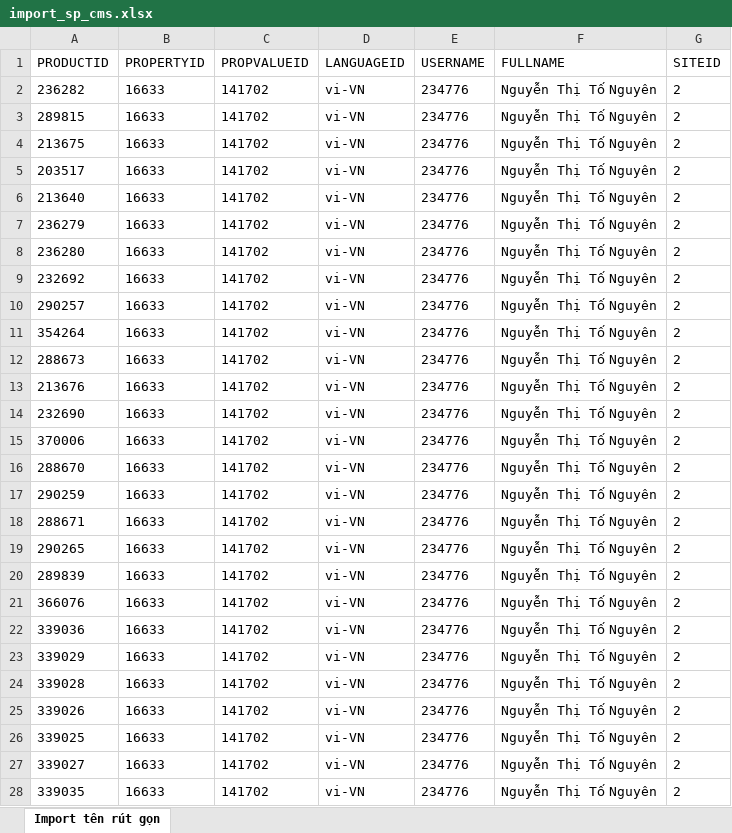
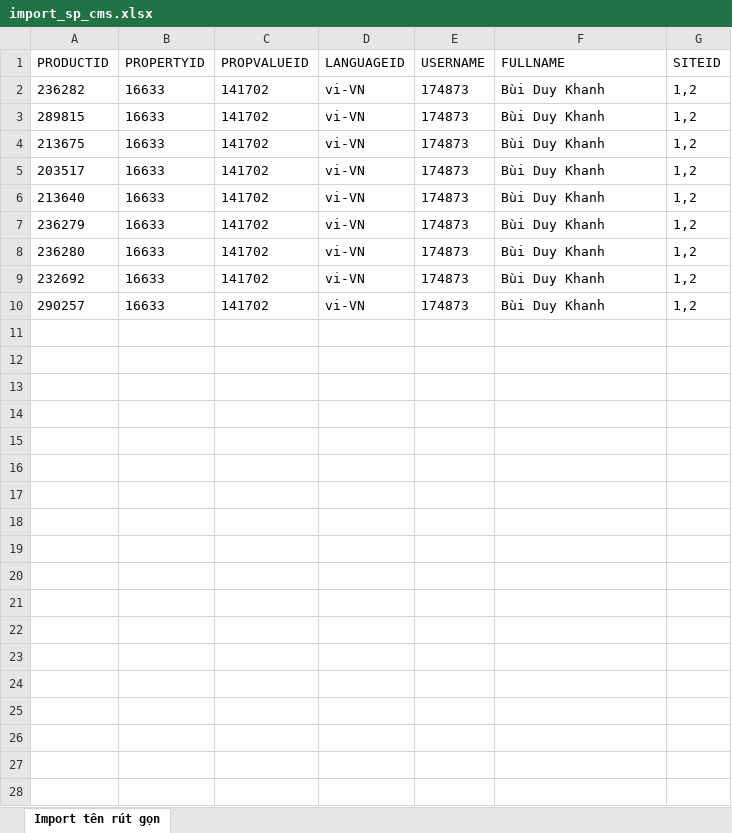
Before and after one commit to bdkhanh174873-ops/tool-pim-to-cms, an Excel workbook: app/public/samples/import_sp_cms.xlsx, sheet Import tên rút gọn, drawn as a sheet; only a part is shown; values as stored, in another font and other column widths than the file's, no borders; the diff covers the shown part only; the diff names each change by its address in the sheet, - before the commit and + after, or states it on an @@ line.

```diff
--- a/app/public/samples/import_sp_cms.xlsx (sheet Import tên rút gọn)
+++ b/app/public/samples/import_sp_cms.xlsx (sheet Import tên rút gọn)
-E2:E10 (USERNAME): 234776
+E2:E10 (USERNAME): 174873
-F2:F10 (FULLNAME): Nguyễn Thị Tố Nguyên
+F2:F10 (FULLNAME): Bùi Duy Khanh
-G2:G10 (SITEID): 2
+G2:G10 (SITEID): 1,2
-row 11: 354264 | 16633 | 141702 | vi-VN | 234776 | Nguyễn Thị Tố Nguyên | 2
-row 12: 288673 | 16633 | 141702 | vi-VN | 234776 | Nguyễn Thị Tố Nguyên | 2
-row 13: 213676 | 16633 | 141702 | vi-VN | 234776 | Nguyễn Thị Tố Nguyên | 2
-row 14: 232690 | 16633 | 141702 | vi-VN | 234776 | Nguyễn Thị Tố Nguyên | 2
-row 15: 370006 | 16633 | 141702 | vi-VN | 234776 | Nguyễn Thị Tố Nguyên | 2
-row 16: 288670 | 16633 | 141702 | vi-VN | 234776 | Nguyễn Thị Tố Nguyên | 2
-row 17: 290259 | 16633 | 141702 | vi-VN | 234776 | Nguyễn Thị Tố Nguyên | 2
-row 18: 288671 | 16633 | 141702 | vi-VN | 234776 | Nguyễn Thị Tố Nguyên | 2
-row 19: 290265 | 16633 | 141702 | vi-VN | 234776 | Nguyễn Thị Tố Nguyên | 2
-row 20: 289839 | 16633 | 141702 | vi-VN | 234776 | Nguyễn Thị Tố Nguyên | 2
-row 21: 366076 | 16633 | 141702 | vi-VN | 234776 | Nguyễn Thị Tố Nguyên | 2
-row 22: 339036 | 16633 | 141702 | vi-VN | 234776 | Nguyễn Thị Tố Nguyên | 2
-row 23: 339029 | 16633 | 141702 | vi-VN | 234776 | Nguyễn Thị Tố Nguyên | 2
-row 24: 339028 | 16633 | 141702 | vi-VN | 234776 | Nguyễn Thị Tố Nguyên | 2
-row 25: 339026 | 16633 | 141702 | vi-VN | 234776 | Nguyễn Thị Tố Nguyên | 2
-row 26: 339025 | 16633 | 141702 | vi-VN | 234776 | Nguyễn Thị Tố Nguyên | 2
-row 27: 339027 | 16633 | 141702 | vi-VN | 234776 | Nguyễn Thị Tố Nguyên | 2
-row 28: 339035 | 16633 | 141702 | vi-VN | 234776 | Nguyễn Thị Tố Nguyên | 2
```
Also changed, not shown: 101 removed rows elsewhere in this sheet, app/public/samples/thuoc_tinh_pim_cms.xlsx, 1 other file.
